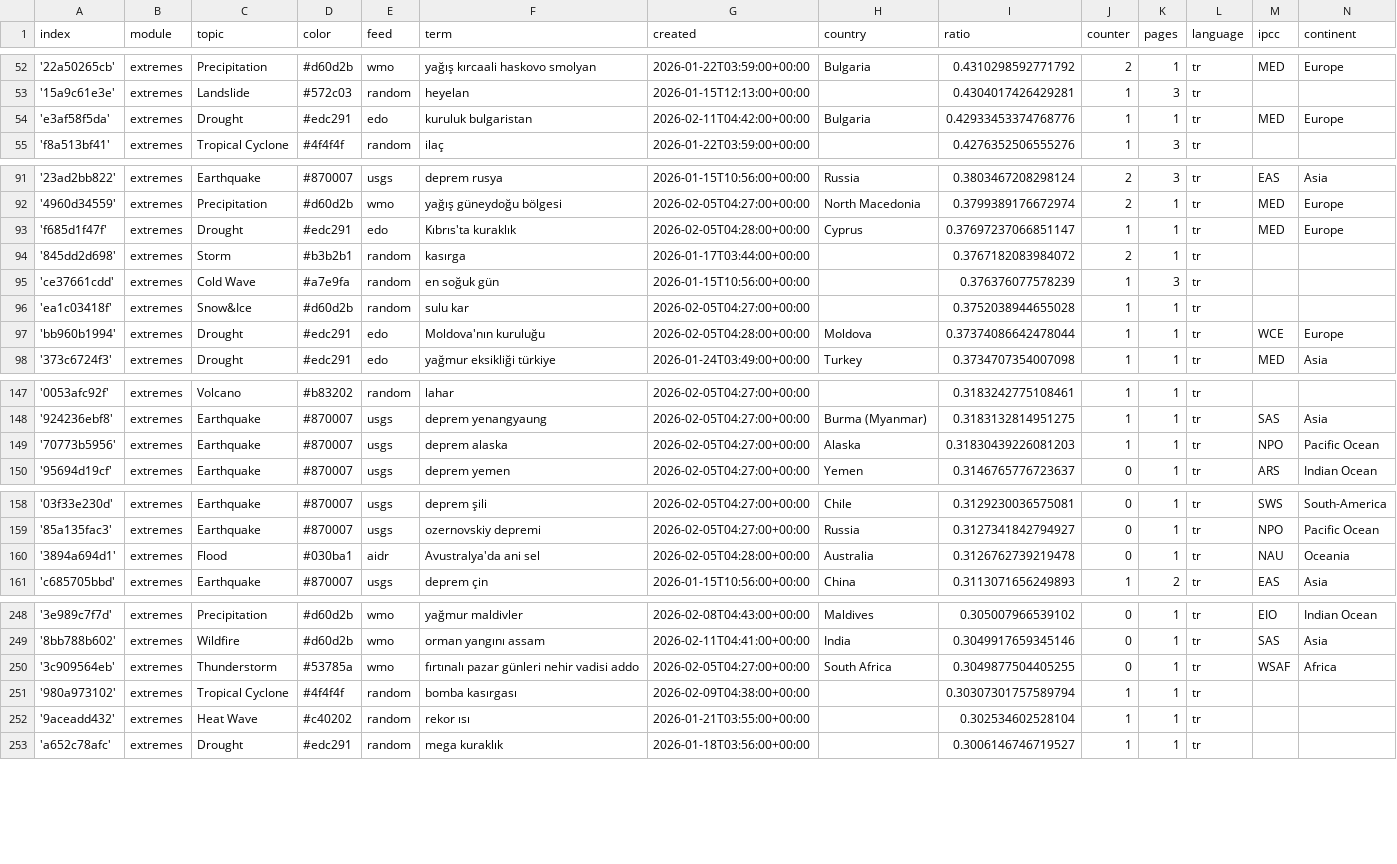
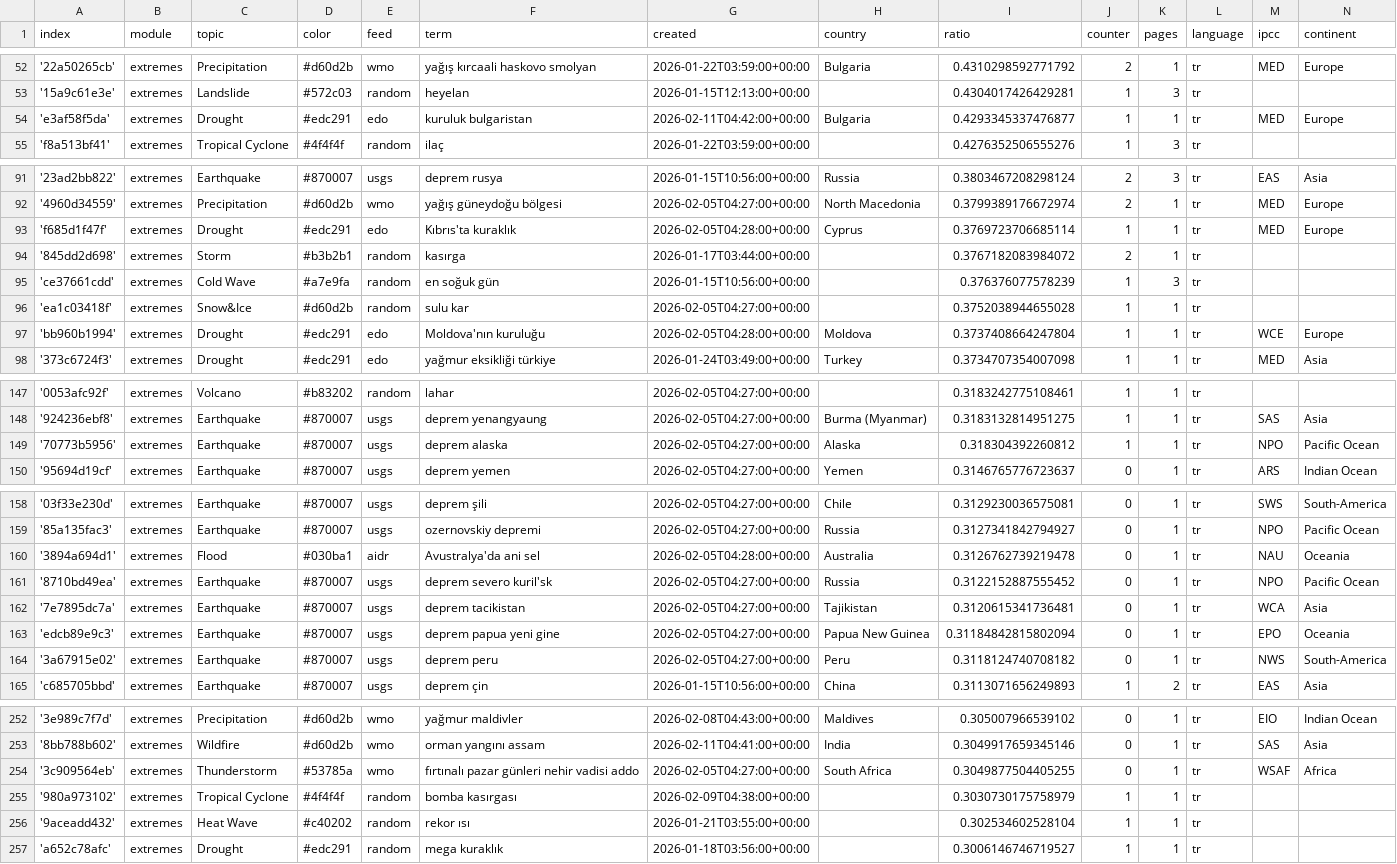
Before and after one commit to jannikdo28-news/TurkishExtremes, a CSV file: terms.csv, drawn as a sheet; only a part is shown, gaps mark what is left out; the diff covers the shown part only.

Commit message:
Commit from GitHub Actions (import:0.0)

```diff
--- a/terms.csv
+++ b/terms.csv
@@ -53,3 +53,3 @@ index,module,topic,color,feed,term,created,country,ratio,counter,pages,language,
 '15a9c61e3e',extremes,Landslide,#572c03,random,heyelan,2026-01-15T12:13:00+00:00,,0.4304017426429281,1,3,tr,,
-'e3af58f5da',extremes,Drought,#edc291,edo,kuruluk bulgaristan,2026-02-11T04:42:00+00:00,Bulgaria,0.42933453374768776,1,1,tr,MED,Europe
+'e3af58f5da',extremes,Drought,#edc291,edo,kuruluk bulgaristan,2026-02-11T04:42:00+00:00,Bulgaria,0.4293345337476877,1,1,tr,MED,Europe
 'f8a513bf41',extremes,Tropical Cyclone,#4f4f4f,random,ilaç,2026-01-22T03:59:00+00:00,,0.4276352506555276,1,3,tr,,
@@ -92,3 +92,3 @@ index,module,topic,color,feed,term,created,country,ratio,counter,pages,language,
 '4960d34559',extremes,Precipitation,#d60d2b,wmo,yağış güneydoğu bölgesi,2026-02-05T04:27:00+00:00,North Macedonia,0.3799389176672974,2,1,tr,MED,Europe
-'f685d1f47f',extremes,Drought,#edc291,edo,Kıbrıs'ta kuraklık,2026-02-05T04:28:00+00:00,Cyprus,0.37697237066851147,1,1,tr,MED,Europe
+'f685d1f47f',extremes,Drought,#edc291,edo,Kıbrıs'ta kuraklık,2026-02-05T04:28:00+00:00,Cyprus,0.3769723706685114,1,1,tr,MED,Europe
 '845dd2d698',extremes,Storm,#b3b2b1,random,kasırga,2026-01-17T03:44:00+00:00,,0.3767182083984072,2,1,tr,,
@@ -96,3 +96,3 @@ index,module,topic,color,feed,term,created,country,ratio,counter,pages,language,
 'ea1c03418f',extremes,Snow&Ice,#d60d2b,random,sulu kar,2026-02-05T04:27:00+00:00,,0.3752038944655028,1,1,tr,,
-'bb960b1994',extremes,Drought,#edc291,edo,Moldova'nın kuruluğu,2026-02-05T04:28:00+00:00,Moldova,0.37374086642478044,1,1,tr,WCE,Europe
+'bb960b1994',extremes,Drought,#edc291,edo,Moldova'nın kuruluğu,2026-02-05T04:28:00+00:00,Moldova,0.3737408664247804,1,1,tr,WCE,Europe
 '373c6724f3',extremes,Drought,#edc291,edo,yağmur eksikliği türkiye,2026-01-24T03:49:00+00:00,Turkey,0.3734707354007098,1,1,tr,MED,Asia
@@ -148,3 +148,3 @@ index,module,topic,color,feed,term,created,country,ratio,counter,pages,language,
 '924236ebf8',extremes,Earthquake,#870007,usgs,deprem yenangyaung,2026-02-05T04:27:00+00:00,Burma (Myanmar),0.3183132814951275,1,1,tr,SAS,Asia
-'70773b5956',extremes,Earthquake,#870007,usgs,deprem alaska,2026-02-05T04:27:00+00:00,Alaska,0.31830439226081203,1,1,tr,NPO,Pacific Ocean
+'70773b5956',extremes,Earthquake,#870007,usgs,deprem alaska,2026-02-05T04:27:00+00:00,Alaska,0.318304392260812,1,1,tr,NPO,Pacific Ocean
 '95694d19cf',extremes,Earthquake,#870007,usgs,deprem yemen,2026-02-05T04:27:00+00:00,Yemen,0.3146765776723637,0,1,tr,ARS,Indian Ocean
@@ -160,2 +160,6 @@ index,module,topic,color,feed,term,created,country,ratio,counter,pages,language,
 '3894a694d1',extremes,Flood,#030ba1,aidr,Avustralya'da ani sel,2026-02-05T04:28:00+00:00,Australia,0.3126762739219478,0,1,tr,NAU,Oceania
+'8710bd49ea',extremes,Earthquake,#870007,usgs,deprem severo kuril'sk,2026-02-05T04:27:00+00:00,Russia,0.3122152887555452,0,1,tr,NPO,Pacific Ocean
+'7e7895dc7a',extremes,Earthquake,#870007,usgs,deprem tacikistan,2026-02-05T04:27:00+00:00,Tajikistan,0.3120615341736481,0,1,tr,WCA,Asia
+'edcb89e9c3',extremes,Earthquake,#870007,usgs,deprem papua yeni gine,2026-02-05T04:27:00+00:00,Papua New Guinea,0.31184842815802094,0,1,tr,EPO,Oceania
+'3a67915e02',extremes,Earthquake,#870007,usgs,deprem peru,2026-02-05T04:27:00+00:00,Peru,0.3118124740708182,0,1,tr,NWS,South-America
 'c685705bbd',extremes,Earthquake,#870007,usgs,deprem çin,2026-01-15T10:56:00+00:00,China,0.3113071656249893,1,2,tr,EAS,Asia
@@ -250,3 +254,3 @@ index,module,topic,color,feed,term,created,country,ratio,counter,pages,language,
 '3c909564eb',extremes,Thunderstorm,#53785a,wmo,fırtınalı pazar günleri nehir vadisi addo,2026-02-05T04:27:00+00:00,South Africa,0.3049877504405255,0,1,tr,WSAF,Africa
-'980a973102',extremes,Tropical Cyclone,#4f4f4f,random,bomba kasırgası,2026-02-09T04:38:00+00:00,,0.30307301757589794,1,1,tr,,
+'980a973102',extremes,Tropical Cyclone,#4f4f4f,random,bomba kasırgası,2026-02-09T04:38:00+00:00,,0.3030730175758979,1,1,tr,,
 '9aceadd432',extremes,Heat Wave,#c40202,random,rekor ısı,2026-01-21T03:55:00+00:00,,0.302534602528104,1,1,tr,,
```
Also changed, not shown: 1 edited cell elsewhere in this file.
